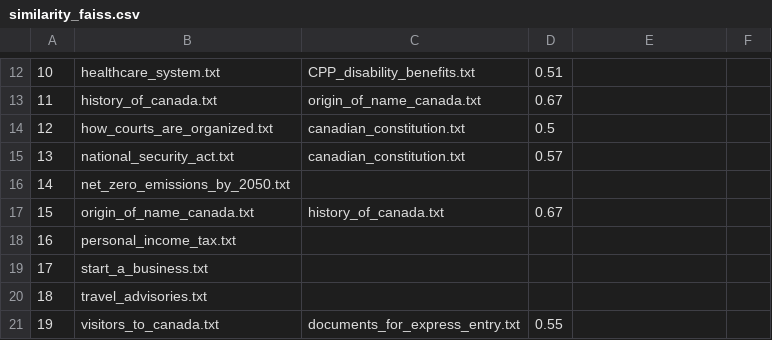
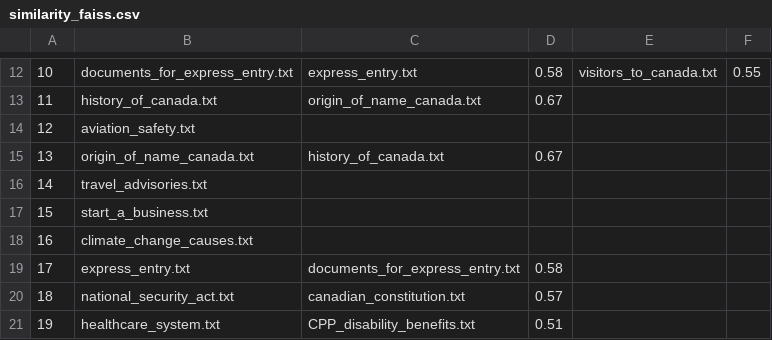
Before and after one commit to hc-sc-ocdo-bdpd/file-processing, a CSV file: docs/sample_reports/similarity_faiss.csv, drawn as a sheet; only a part is shown, gaps mark what is left out; the diff covers the shown part only.

```diff
--- a/docs/sample_reports/similarity_faiss.csv
+++ b/docs/sample_reports/similarity_faiss.csv
@@ -12,10 +12,10 @@
-10,healthcare_system.txt,CPP_disability_benefits.txt,0.51,,
+10,documents_for_express_entry.txt,express_entry.txt,0.58,visitors_to_canada.txt,0.55
 11,history_of_canada.txt,origin_of_name_canada.txt,0.67,,
-12,how_courts_are_organized.txt,canadian_constitution.txt,0.5,,
-13,national_security_act.txt,canadian_constitution.txt,0.57,,
-14,net_zero_emissions_by_2050.txt,,,,
-15,origin_of_name_canada.txt,history_of_canada.txt,0.67,,
-16,personal_income_tax.txt,,,,
-17,start_a_business.txt,,,,
-18,travel_advisories.txt,,,,
-19,visitors_to_canada.txt,documents_for_express_entry.txt,0.55,,
+12,aviation_safety.txt,,,,
+13,origin_of_name_canada.txt,history_of_canada.txt,0.67,,
+14,travel_advisories.txt,,,,
+15,start_a_business.txt,,,,
+16,climate_change_causes.txt,,,,
+17,express_entry.txt,documents_for_express_entry.txt,0.58,,
+18,national_security_act.txt,canadian_constitution.txt,0.57,,
+19,healthcare_system.txt,CPP_disability_benefits.txt,0.51,,
```
Also changed, not shown: 33 edited cells elsewhere in this file, 5 other files.
